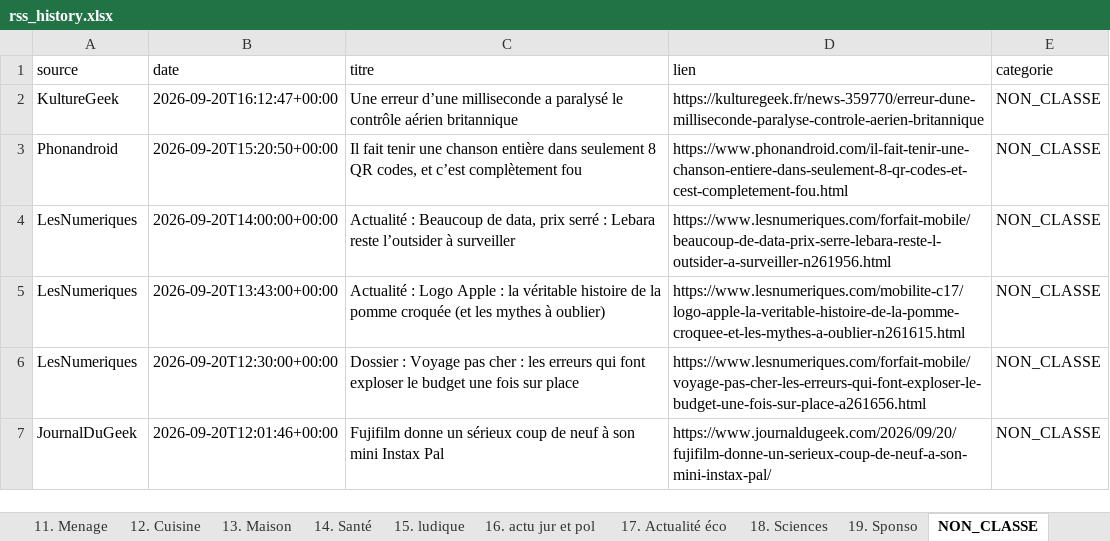
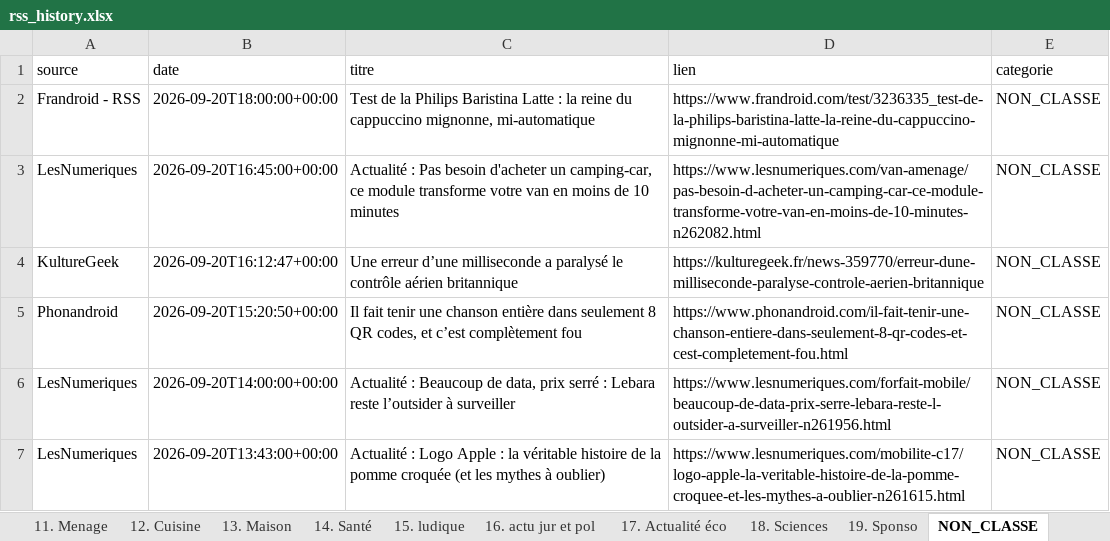
Before and after one commit to djhadef-star/rss-categories, an Excel workbook: output/rss_history.xlsx, sheet NON_CLASSE, drawn as a sheet; only a part is shown; the shorter side is filled out with more unchanged rows; values as stored, in another font and other column widths than the file's, no borders; the diff names each change by its address in the sheet, - before the commit and + after, or states it on an @@ line.

```diff
--- a/output/rss_history.xlsx (sheet NON_CLASSE)
+++ b/output/rss_history.xlsx (sheet NON_CLASSE)
+row 2: Frandroid - RSS | 2026-09-20T18:00:00+00:00 | Test de la Philips Baristina Latte : la reine du cappuccino mignonne, mi-automatique | https://www.frandroid.com/test/3236335_test-de-la-philips-baristina-latte-la-reine-du-cappuccino-mignonne-mi-automatique | NON_CLASSE
+row 3: LesNumeriques | 2026-09-20T16:45:00+00:00 | Actualité : Pas besoin d'acheter un camping-car, ce module transforme votre van en moins de 10 minutes | https://www.lesnumeriques.com/van-amenage/pas-besoin-d-acheter-un-camping-car-ce-module-transforme-votre-van-en-moins-de-10-minutes-n262082.html | NON_CLASSE
```
Also changed, not shown: sheet Tous_les_articles, sheet 19. Sponso, sheet 13. Maison, sheet 3. Periphérique, sheet 12. Cuisine, sheet 18. Sciences, 3 more sheets, 1 other file.
